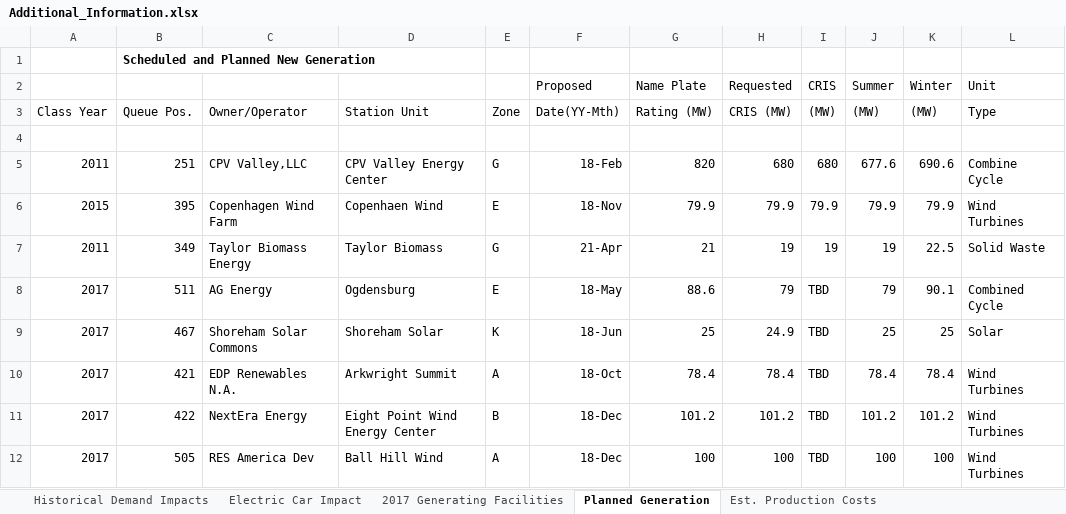
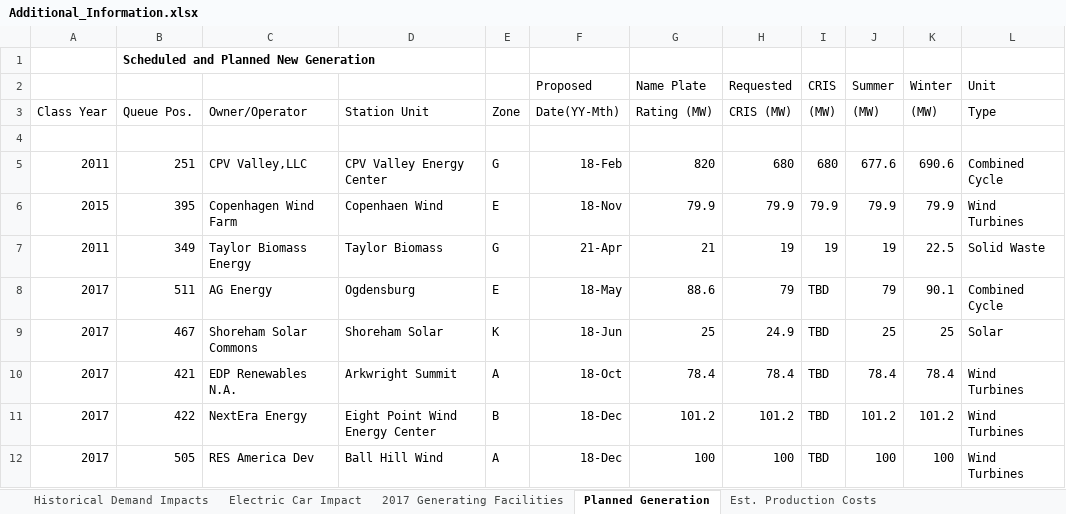
Before and after one commit to tlacrampe/SU-BAC-2019, an Excel workbook: Additional_Information.xlsx, sheet Planned Generation, drawn as a sheet; only a part is shown; values as stored, in another font and other column widths than the file's, no borders; the diff names each change by its address in the sheet, - before the commit and + after, or states it on an @@ line.

Commit message:
Extracted from excel file, and more.
Extracted tables for planned generation, national average costs, and average costs for each zone into their own csv files. Also, extracted notes from excel into separate word documents with some additional useful articles. I also started working on R code to analyze the files.

```diff
--- a/Additional_Information.xlsx (sheet Planned Generation)
+++ b/Additional_Information.xlsx (sheet Planned Generation)
-L5 (Type): Combine Cycle
+L5 (Type): Combined Cycle
```
Also changed, not shown: 6 other files.
